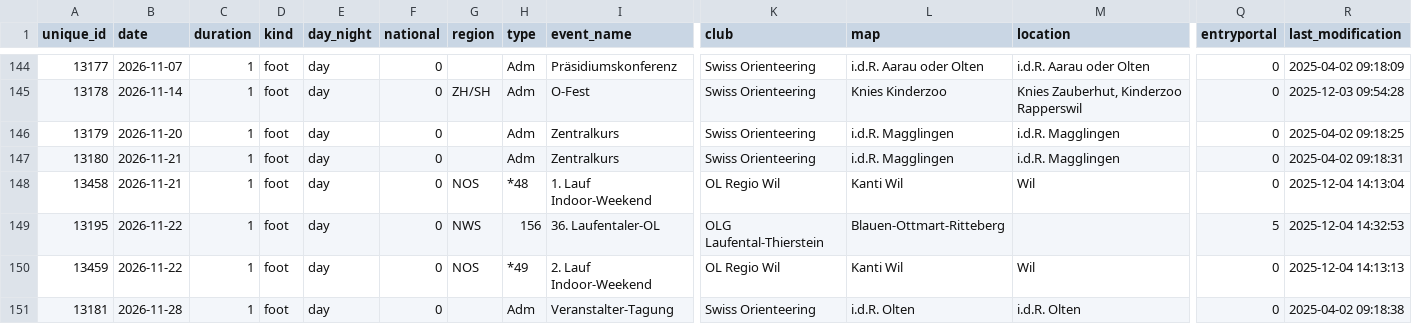
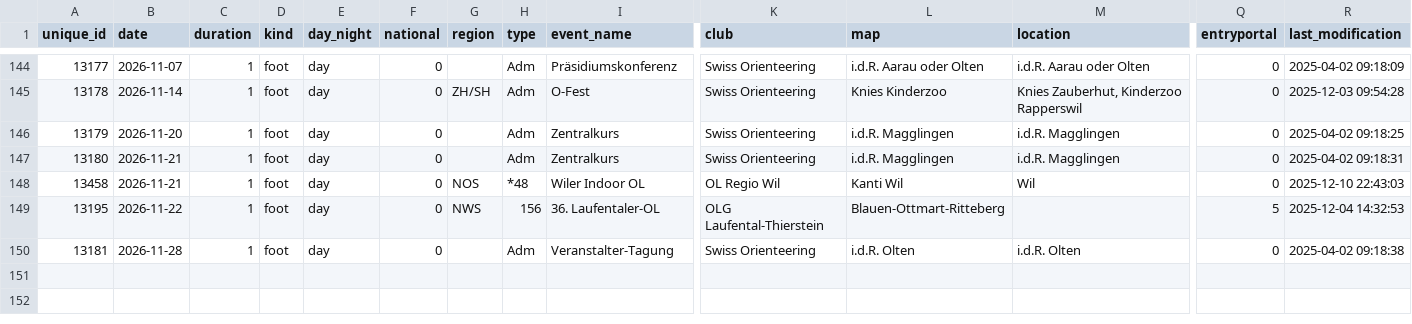
Before and after one commit to fabianHueni/swiss-orienteering-events, a CSV file: public/data/events-2026.csv, drawn as a sheet; only a part is shown, gaps mark what is left out; rows hold the shown columns only; the diff names each change by its address in the sheet, - before the commit and + after, or states it on an @@ line.

```diff
--- a/public/data/events-2026.csv
+++ b/public/data/events-2026.csv
-I148 (event_name): 1. Lauf Indoor-Weekend
+I148 (event_name): Wiler Indoor OL
-R148 (last_modification): 2025-12-04 14:13:04
+R148 (last_modification): 2025-12-10 22:43:03
-row 150: 13459 | 2026-11-22 | 1 | foot | day | 0 | NOS | *49 | 2. Lauf Indoor-Weekend | OL Regio Wil | Kanti Wil | Wil | 0 | 2025-12-04 14:13:13
```
